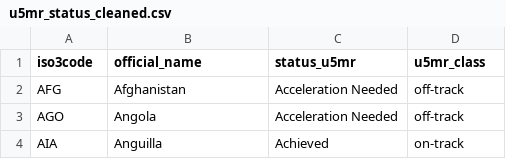
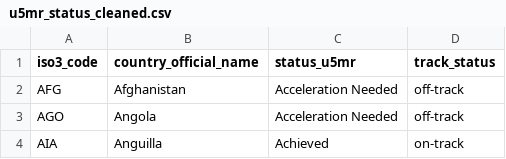
Before and after one commit to clement-danso/Population-Analytics, a CSV file: 02_cleaned/u5mr_status_cleaned.csv, drawn as a sheet; only a part is shown.

Commit message:
feat: implement data merging and calculation for weighted coverage analysis
- Create merge script to combine population, ANC4/SBA, and U5MR datasets
- Implement population-weighted average calculations for ANC4 and SBA coverage
- Use 2022 projected births as weights for accurate regional estimates
- Generate analysis outputs

```diff
--- a/02_cleaned/u5mr_status_cleaned.csv
+++ b/02_cleaned/u5mr_status_cleaned.csv
@@ -1,2 +1,2 @@
-iso3code,official_name,status_u5mr,u5mr_class
+iso3_code,country_official_name,status_u5mr,track_status
 AFG,Afghanistan,Acceleration Needed,off-track
```
Also changed, not shown: 7 other files.
